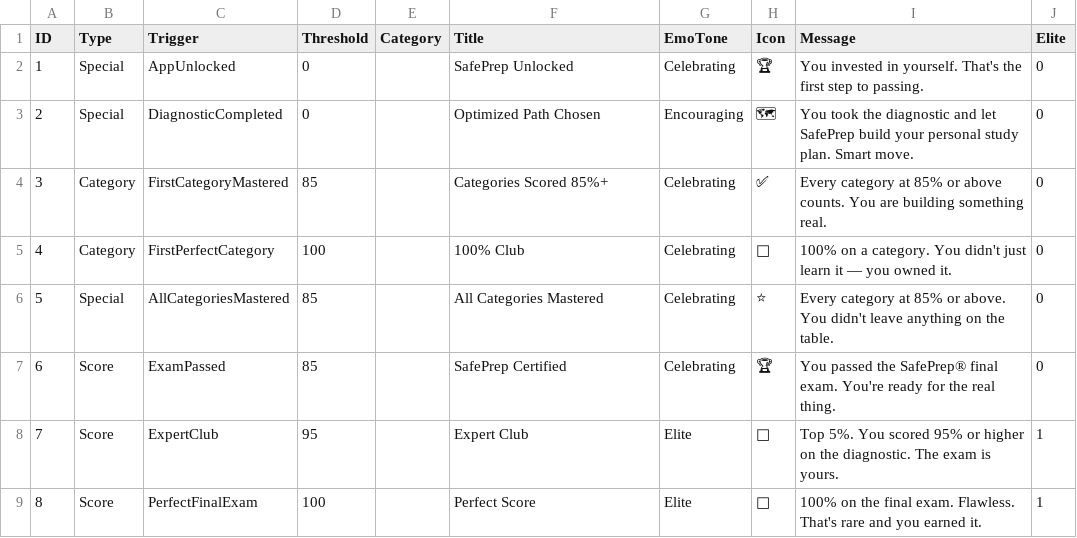
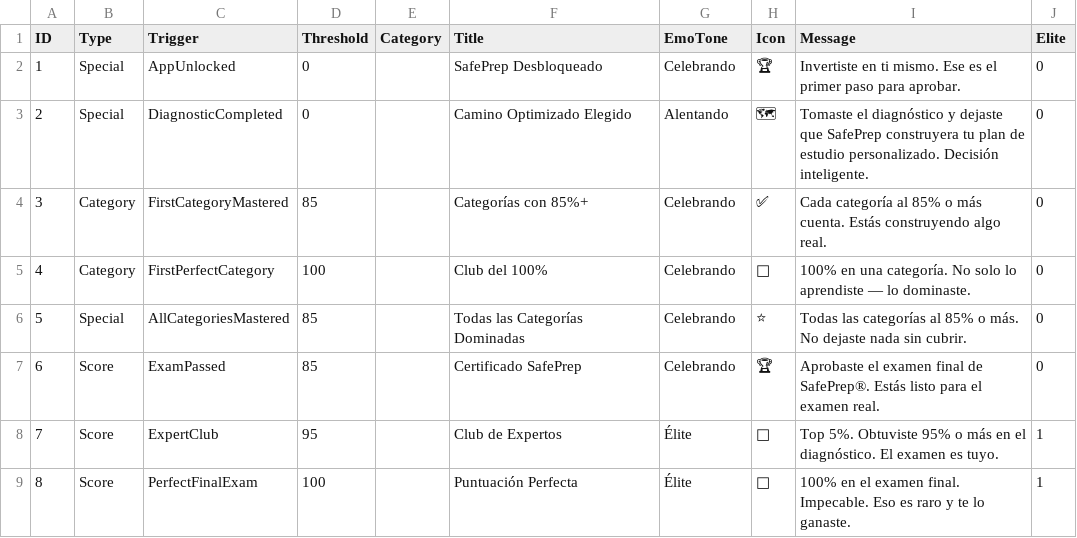
Before and after one commit to novernmanagement-coder/SafePrep_Espanol, a CSV file: Assets/ServSafeMilestones.csv, drawn as a sheet; the diff names each change by its address in the sheet, - before the commit and + after, or states it on an @@ line.

```diff
--- a/Assets/ServSafeMilestones.csv
+++ b/Assets/ServSafeMilestones.csv
-F2 (Title): SafePrep Unlocked
+F2 (Title): SafePrep Desbloqueado
-G2 (EmoTone): Celebrating
+G2 (EmoTone): Celebrando
-I2 (Message): You invested in yourself. That's the first step to passing.
+I2 (Message): Invertiste en ti mismo. Ese es el primer paso para aprobar.
-F3 (Title): Optimized Path Chosen
+F3 (Title): Camino Optimizado Elegido
-G3 (EmoTone): Encouraging
+G3 (EmoTone): Alentando
-I3 (Message): You took the diagnostic and let SafePrep build your personal study plan. Smart move.
+I3 (Message): Tomaste el diagnóstico y dejaste que SafePrep construyera tu plan de estudio personalizado. Decisión inteligente.
-F4 (Title): Categories Scored 85%+
+F4 (Title): Categorías con 85%+
-G4:G7 (EmoTone): Celebrating
+G4:G7 (EmoTone): Celebrando
-I4 (Message): Every category at 85% or above counts. You are building something real.
+I4 (Message): Cada categoría al 85% o más cuenta. Estás construyendo algo real.
-F5 (Title): 100% Club
+F5 (Title): Club del 100%
-I5 (Message): 100% on a category. You didn't just learn it — you owned it.
+I5 (Message): 100% en una categoría. No solo lo aprendiste — lo dominaste.
-F6 (Title): All Categories Mastered
+F6 (Title): Todas las Categorías Dominadas
-I6 (Message): Every category at 85% or above. You didn't leave anything on the table.
+I6 (Message): Todas las categorías al 85% o más. No dejaste nada sin cubrir.
-F7 (Title): SafePrep Certified
+F7 (Title): Certificado SafePrep
-I7 (Message): You passed the SafePrep® final exam. You're ready for the real thing.
+I7 (Message): Aprobaste el examen final de SafePrep®. Estás listo para el examen real.
-F8 (Title): Expert Club
+F8 (Title): Club de Expertos
-G8:G9 (EmoTone): Elite
+G8:G9 (EmoTone): Élite
-I8 (Message): Top 5%. You scored 95% or higher on the diagnostic. The exam is yours.
+I8 (Message): Top 5%. Obtuviste 95% o más en el diagnóstico. El examen es tuyo.
-F9 (Title): Perfect Score
+F9 (Title): Puntuación Perfecta
-I9 (Message): 100% on the final exam. Flawless. That's rare and you earned it.
+I9 (Message): 100% en el examen final. Impecable. Eso es raro y te lo ganaste.
```
Also changed, not shown: Assets/MarqueeFacts.csv, Assets/ScenarioDrills.csv, 7 other files.
